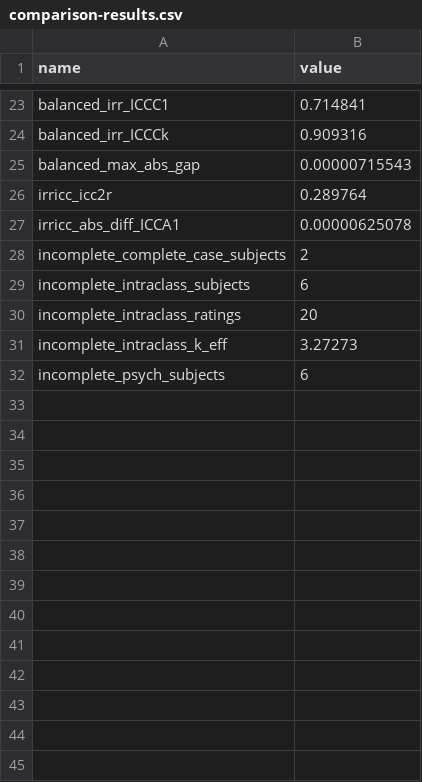
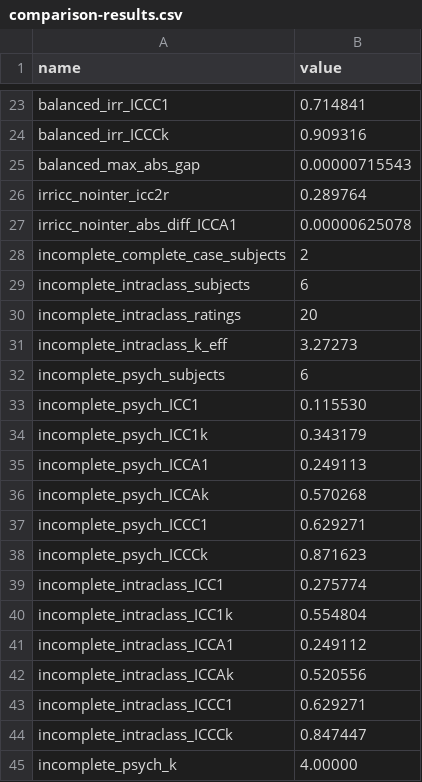
Before and after one commit to jmgirard/intraclass-paper, a CSV file: analysis/comparison-results.csv, drawn as a sheet; only a part is shown, gaps mark what is left out.

Commit message:
M005 T1: script rows for incomplete data and irrICC without interaction

```diff
--- a/analysis/comparison-results.csv
+++ b/analysis/comparison-results.csv
@@ -25,4 +25,4 @@ balanced_irr_ICCCk,0.909316
 balanced_max_abs_gap,0.00000715543
-irricc_icc2r,0.289764
-irricc_abs_diff_ICCA1,0.00000625078
+irricc_nointer_icc2r,0.289764
+irricc_nointer_abs_diff_ICCA1,0.00000625078
 incomplete_complete_case_subjects,2
@@ -32 +32,14 @@ incomplete_intraclass_k_eff,3.27273
 incomplete_psych_subjects,6
+incomplete_psych_ICC1,0.115530
+incomplete_psych_ICC1k,0.343179
+incomplete_psych_ICCA1,0.249113
+incomplete_psych_ICCAk,0.570268
+incomplete_psych_ICCC1,0.629271
+incomplete_psych_ICCCk,0.871623
+incomplete_intraclass_ICC1,0.275774
+incomplete_intraclass_ICC1k,0.554804
+incomplete_intraclass_ICCA1,0.249112
+incomplete_intraclass_ICCAk,0.520556
+incomplete_intraclass_ICCC1,0.629271
+incomplete_intraclass_ICCCk,0.847447
+incomplete_psych_k,4.00000
```
Also changed, not shown: 3 other files.
